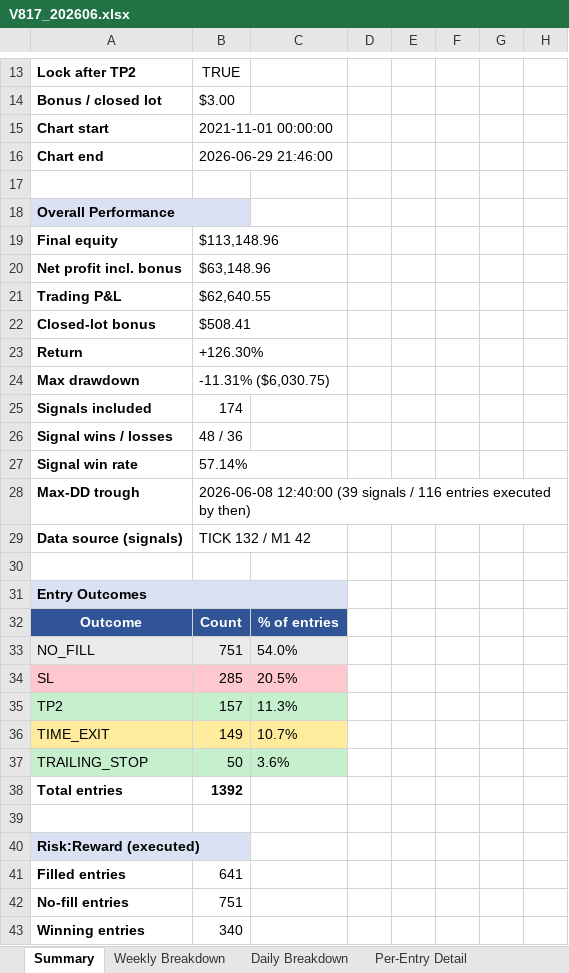
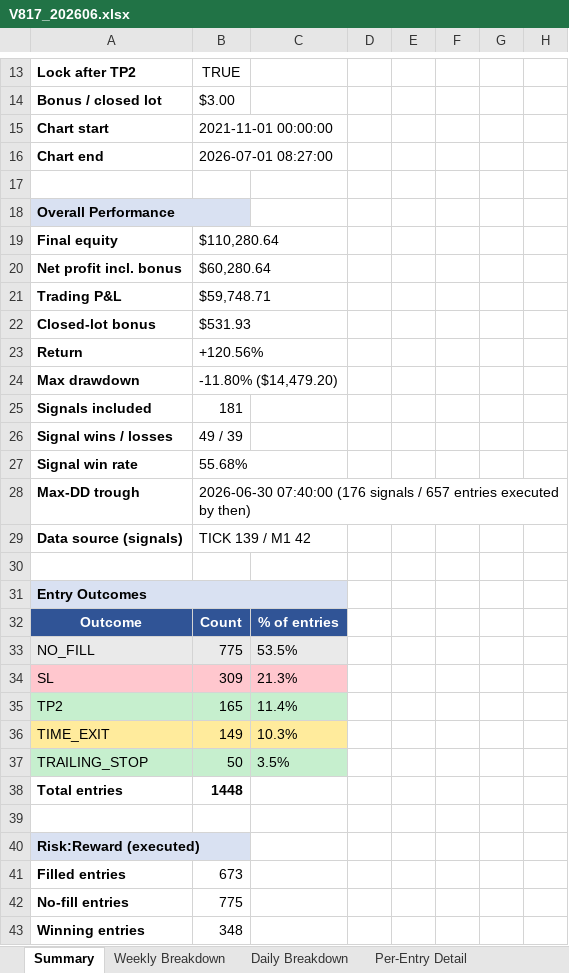
Before and after one commit to furqonajiy/gd-bt, an Excel workbook: reports/V817_202606.xlsx, sheet Summary, drawn as a sheet; only a part is shown, gaps mark what is left out; values as stored, in another font and other column widths than the file's, no borders; the diff covers the shown part only; the diff names each change by its address in the sheet, - before the commit and + after, or states it on an @@ line.

```diff
--- a/reports/V817_202606.xlsx (sheet Summary)
+++ b/reports/V817_202606.xlsx (sheet Summary)
-B16: 2026-06-29 21:46:00
+B16: 2026-07-01 08:27:00
-B19: $113,148.96
+B19: $110,280.64
-B20: $63,148.96
+B20: $60,280.64
-B21: $62,640.55
+B21: $59,748.71
-B22: $508.41
+B22: $531.93
-B23: +126.30%
+B23: +120.56%
-B24: -11.31% ($6,030.75)
+B24: -11.80% ($14,479.20)
-B25: 174
+B25: 181
-B26: 48 / 36
+B26: 49 / 39
-B27: 57.14%
+B27: 55.68%
-B28: 2026-06-08 12:40:00 (39 signals / 116 entries executed…
+B28: 2026-06-30 07:40:00 (176 signals / 657 entries executed…
-B29: TICK 132 / M1 42
+B29: TICK 139 / M1 42
-B33: 751
+B33: 775
-C33: 54.0%
+C33: 53.5%
-B34: 285
+B34: 309
-C34: 20.5%
+C34: 21.3%
-B35: 157
+B35: 165
-C35: 11.3%
+C35: 11.4%
-C36: 10.7%
+C36: 10.3%
-C37: 3.6%
+C37: 3.5%
-B38: 1392
+B38: 1448
-B41: 641
+B41: 673
-B42: 751
+B42: 775
-B43: 340
+B43: 348
```
Also changed, not shown: 1 added row, 19 edited cells, cell formats and merged cells elsewhere in this sheet, sheet Per-Entry Detail, sheet Daily Breakdown, sheet Weekly Breakdown, reports/V817_2021_2023.xlsx, reports/V817_2024.xlsx, 11 other files.
